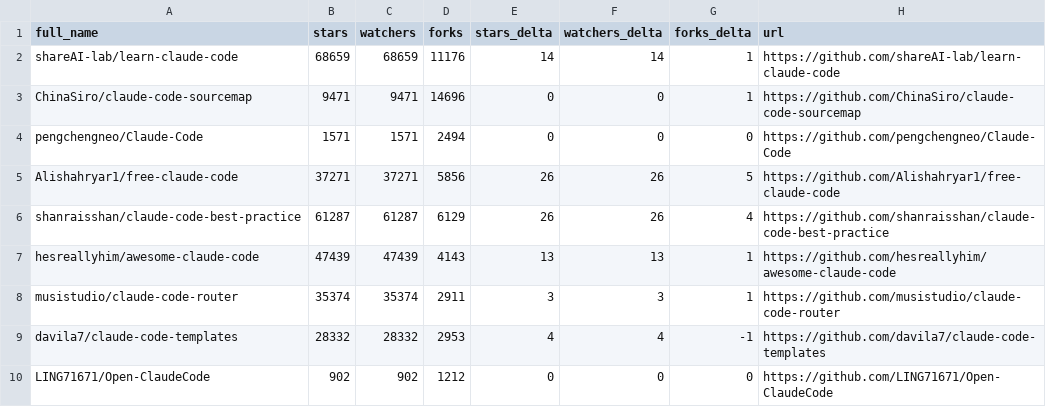
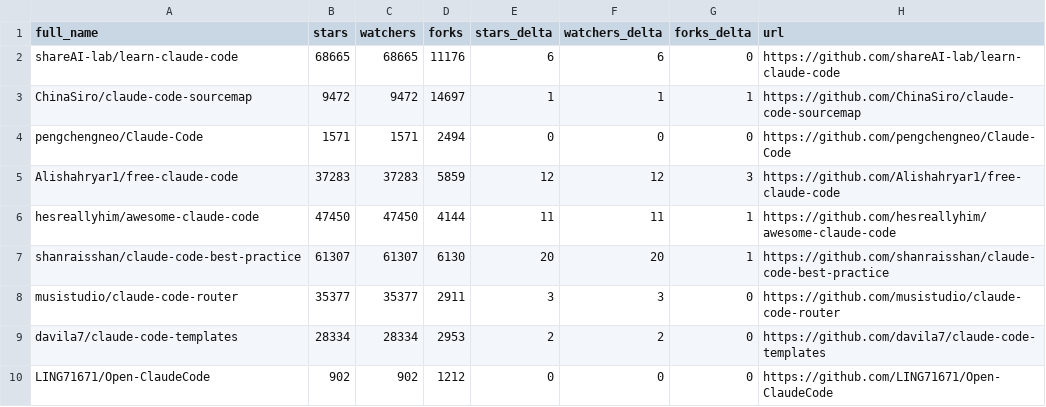
Before and after one commit to Gregnos/awesome-claude-code, a CSV file: data/repo-ticker.csv, drawn as a sheet; only a part is shown; the diff covers the shown part only.

```diff
--- a/data/repo-ticker.csv
+++ b/data/repo-ticker.csv
@@ -1,10 +1,10 @@
 full_name,stars,watchers,forks,stars_delta,watchers_delta,forks_delta,url
-shareAI-lab/learn-claude-code,68659,68659,11176,14,14,1,https://github.com/shareAI-lab/learn-claude-code
-ChinaSiro/claude-code-sourcemap,9471,9471,14696,0,0,1,https://github.com/ChinaSiro/claude-code-sourcemap
+shareAI-lab/learn-claude-code,68665,68665,11176,6,6,0,https://github.com/shareAI-lab/learn-claude-code
+ChinaSiro/claude-code-sourcemap,9472,9472,14697,1,1,1,https://github.com/ChinaSiro/claude-code-sourcemap
 pengchengneo/Claude-Code,1571,1571,2494,0,0,0,https://github.com/pengchengneo/Claude-Code
-Alishahryar1/free-claude-code,37271,37271,5856,26,26,5,https://github.com/Alishahryar1/free-claude-code
-shanraisshan/claude-code-best-practice,61287,61287,6129,26,26,4,https://github.com/shanraisshan/claude-code-best-practice
-hesreallyhim/awesome-claude-code,47439,47439,4143,13,13,1,https://github.com/hesreallyhim/awesome-claude-code
-musistudio/claude-code-router,35374,35374,2911,3,3,1,https://github.com/musistudio/claude-code-router
-davila7/claude-code-templates,28332,28332,2953,4,4,-1,https://github.com/davila7/claude-code-templates
+Alishahryar1/free-claude-code,37283,37283,5859,12,12,3,https://github.com/Alishahryar1/free-claude-code
+hesreallyhim/awesome-claude-code,47450,47450,4144,11,11,1,https://github.com/hesreallyhim/awesome-claude-code
+shanraisshan/claude-code-best-practice,61307,61307,6130,20,20,1,https://github.com/shanraisshan/claude-code-best-practice
+musistudio/claude-code-router,35377,35377,2911,3,3,0,https://github.com/musistudio/claude-code-router
+davila7/claude-code-templates,28334,28334,2953,2,2,0,https://github.com/davila7/claude-code-templates
 LING71671/Open-ClaudeCode,902,902,1212,0,0,0,https://github.com/LING71671/Open-ClaudeCode
```
Also changed, not shown: 3 added rows, 3 removed rows and 103 edited cells elsewhere in this file, 4 other files.
